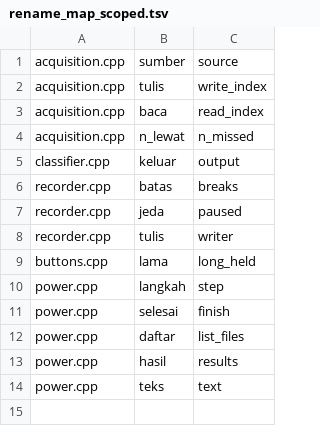
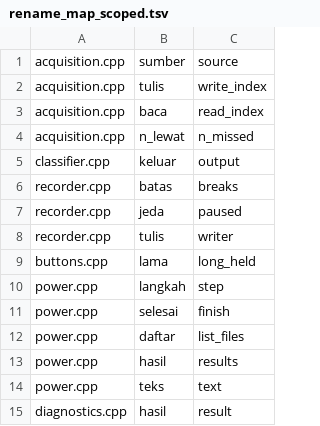
Before and after one commit to mrrizaldi/projek-akhir, a TSV file: scripts/rename_map_scoped.tsv, drawn as a sheet; the diff names each change by its address in the sheet, - before the commit and + after, or states it on an @@ line.

```diff
--- a/scripts/rename_map_scoped.tsv
+++ b/scripts/rename_map_scoped.tsv
+row 15: diagnostics.cpp | hasil | result
```
Also changed, not shown: scripts/rename_map.tsv, 15 other files.
